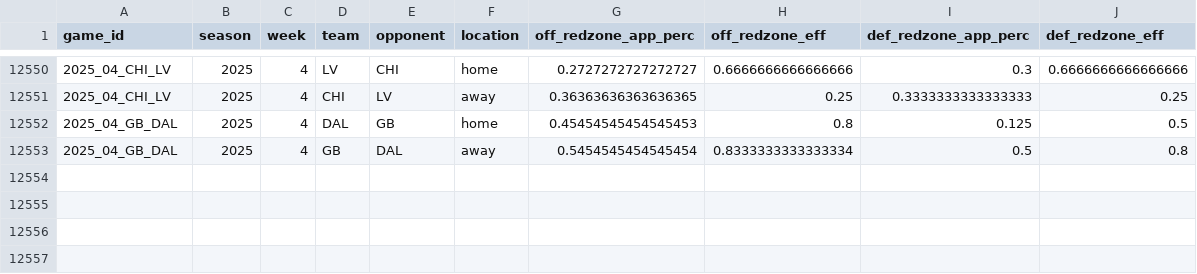
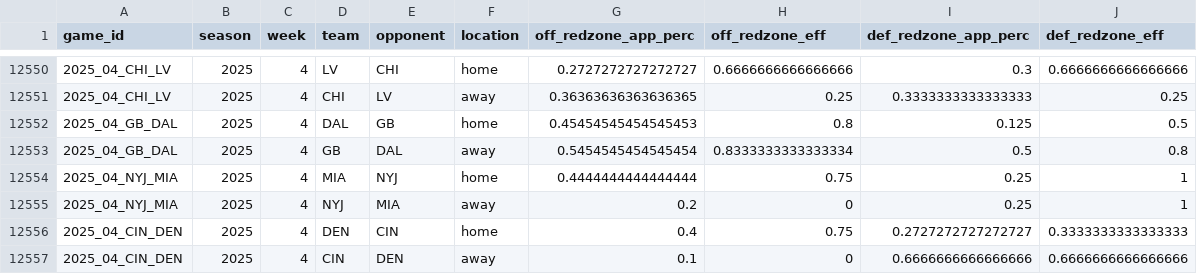
Before and after one commit to TylerPollard410/nflendzonePipeline, a CSV file: artifacts/data-archive/redzone/redzone.csv, drawn as a sheet; only a part is shown, gaps mark what is left out.

```diff
--- a/artifacts/data-archive/redzone/redzone.csv
+++ b/artifacts/data-archive/redzone/redzone.csv
@@ -12553 +12553,5 @@ game_id,season,week,team,opponent,location,off_redzone_app_perc,off_redzone_eff,
 2025_04_GB_DAL,2025,4,GB,DAL,away,0.5454545454545454,0.8333333333333334,0.5,0.8
+2025_04_NYJ_MIA,2025,4,MIA,NYJ,home,0.4444444444444444,0.75,0.25,1
+2025_04_NYJ_MIA,2025,4,NYJ,MIA,away,0.2,0,0.25,1
+2025_04_CIN_DEN,2025,4,DEN,CIN,home,0.4,0.75,0.2727272727272727,0.3333333333333333
+2025_04_CIN_DEN,2025,4,CIN,DEN,away,0.1,0,0.6666666666666666,0.6666666666666666
```
Also changed, not shown: artifacts/data-archive/elo/elo.csv, artifacts/data-archive/scores/scores.csv, 56 other files.
